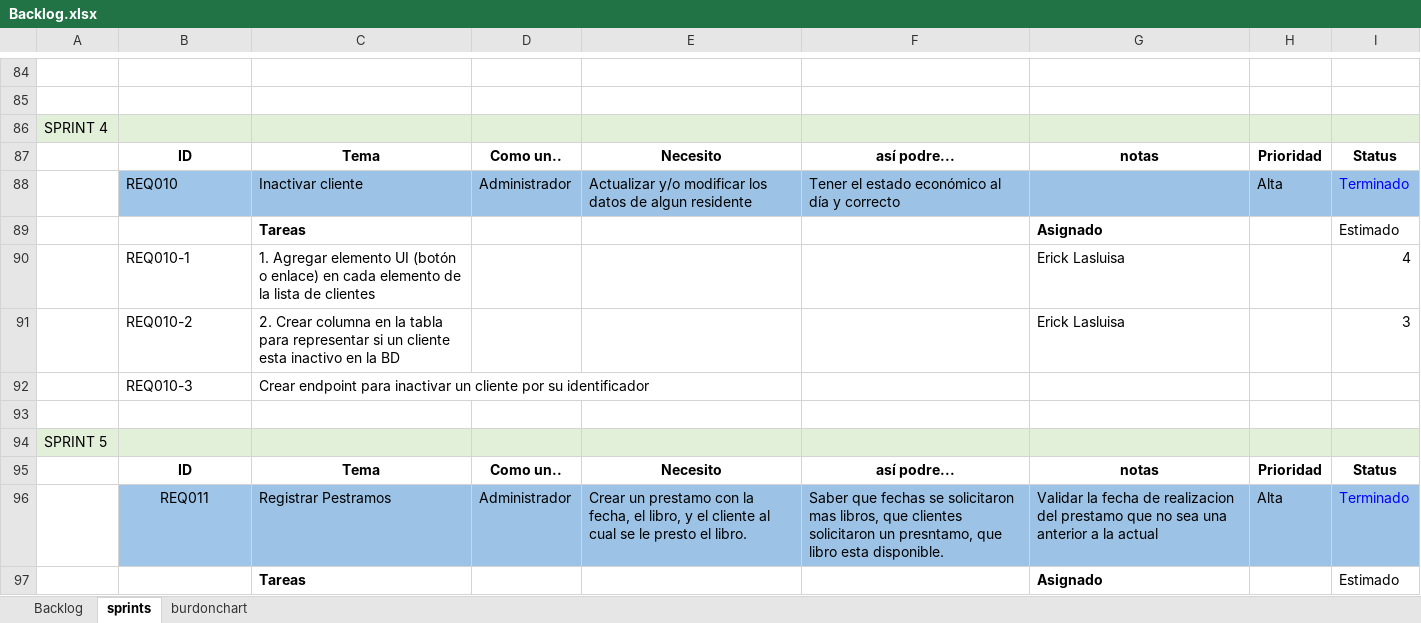
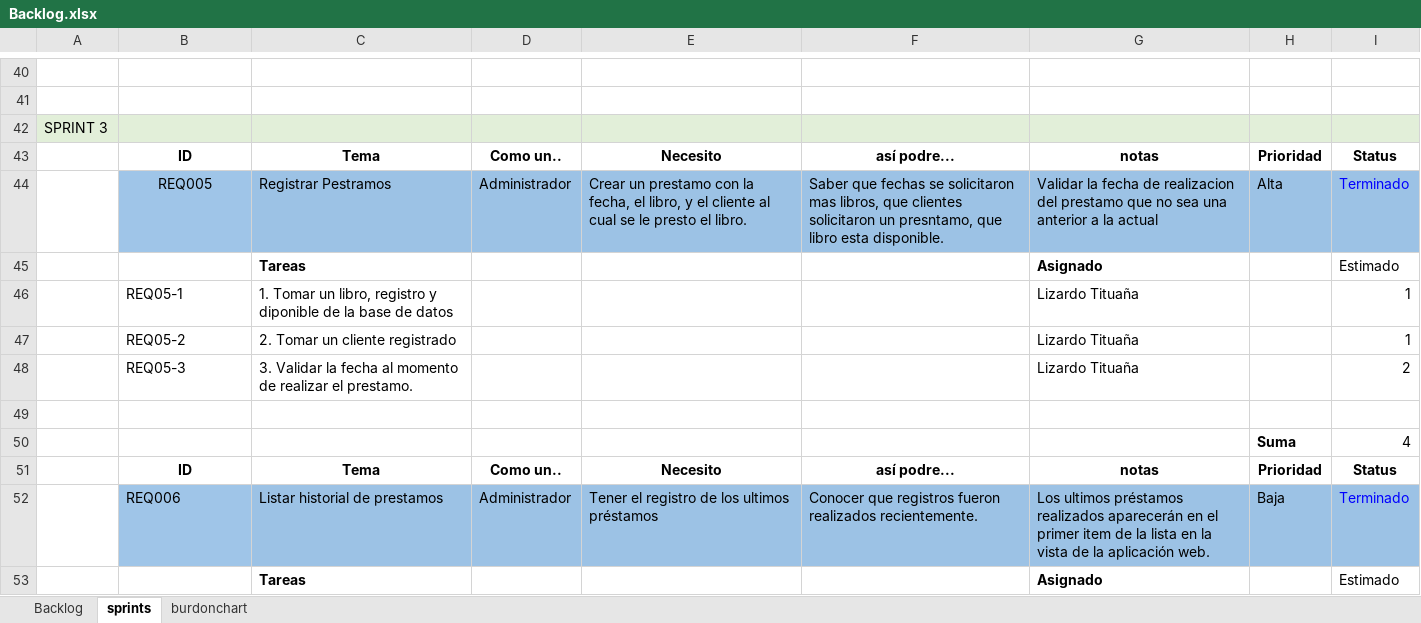
Before and after one commit to leodlc/14937_G7_ACSW, an Excel workbook: 01_DOCUMENTOS/Backlog.xlsx, sheet sprints, drawn as a sheet; only a part is shown, gaps mark what is left out; values as stored, in another font and other column widths than the file's, no borders; removed rows and columns are numbered as before the commit, all else as after; the diff covers the shown part only; the diff names each change by its address in the sheet, - before the commit and + after, or states it on an @@ line.

```diff
--- a/01_DOCUMENTOS/Backlog.xlsx (sheet sprints)
+++ b/01_DOCUMENTOS/Backlog.xlsx (sheet sprints)
-A42: SPRINT 4
+A42: SPRINT 3
-B44: REQ010
+B44: REQ005
-B44 alignment: left
+B44 alignment: center
-C44: Inactivar cliente
+C44: Registrar Pestramos
-E44: Actualizar y/o modificar los datos de algun residente
+E44: Crear un prestamo con la fecha, el libro, y el cliente al cual se le presto el libro.
-F44: Tener el estado económico al día y correcto
+F44: Saber que fechas se solicitaron mas libros, que clientes solicitaron un presntamo, que libro esta disponible.
-G44: (empty)
+G44: Validar la fecha de realizacion del prestamo que no sea una anterior a la actual
-row 90:  | REQ010-1 | 1. Agregar elemento UI (botón o enlace) en cada elemento de la lista de clientes |  |  |  | Erick Lasluisa |  | 4
-row 91:  | REQ010-2 | 2. Crear columna en la tabla para representar si un cliente esta inactivo en la BD |  |  |  | Erick Lasluisa |  | 3
-row 92:  | REQ010-3 | Crear endpoint para inactivar un cliente por su identificador
+row 46:  | REQ05-1 | 1. Tomar un libro, registro y diponible de la base de datos |  |  |  | Lizardo Tituaña |  | 1
+row 47:  | REQ05-2 | 2. Tomar un cliente registrado |  |  |  | Lizardo Tituaña |  | 1
+row 48:  | REQ05-3 | 3. Validar la fecha al momento de realizar el prestamo. |  |  |  | Lizardo Tituaña |  | 2
-row 94: SPRINT 5
@@ row 23 moved to row 50: Suma @@
-row 96:  | REQ011 | Registrar Pestramos | Administrador | Crear un prestamo con la fecha, el libro, y el cliente al cual se le presto el libro. | Saber que fechas se solicitaron mas libros, que clientes solicitaron un presntamo, que libro esta disponible. | Validar la fecha de realizacion del prestamo que no sea una anterior a la actual | Alta | Terminado
+row 52:  | REQ006 | Listar historial de prestamos | Administrador | Tener el registro de los ultimos préstamos | Conocer que registros fueron realizados recientemente. | Los ultimos préstamos realizados aparecerán en el primer item de la lista en la vista de la aplicación web. | Baja | Terminado
```
Also changed, not shown: 2 added rows, 66 removed rows, 15 edited cells and cell formats elsewhere in this sheet, sheet Backlog, formulas that keep their value, charts or pictures.
